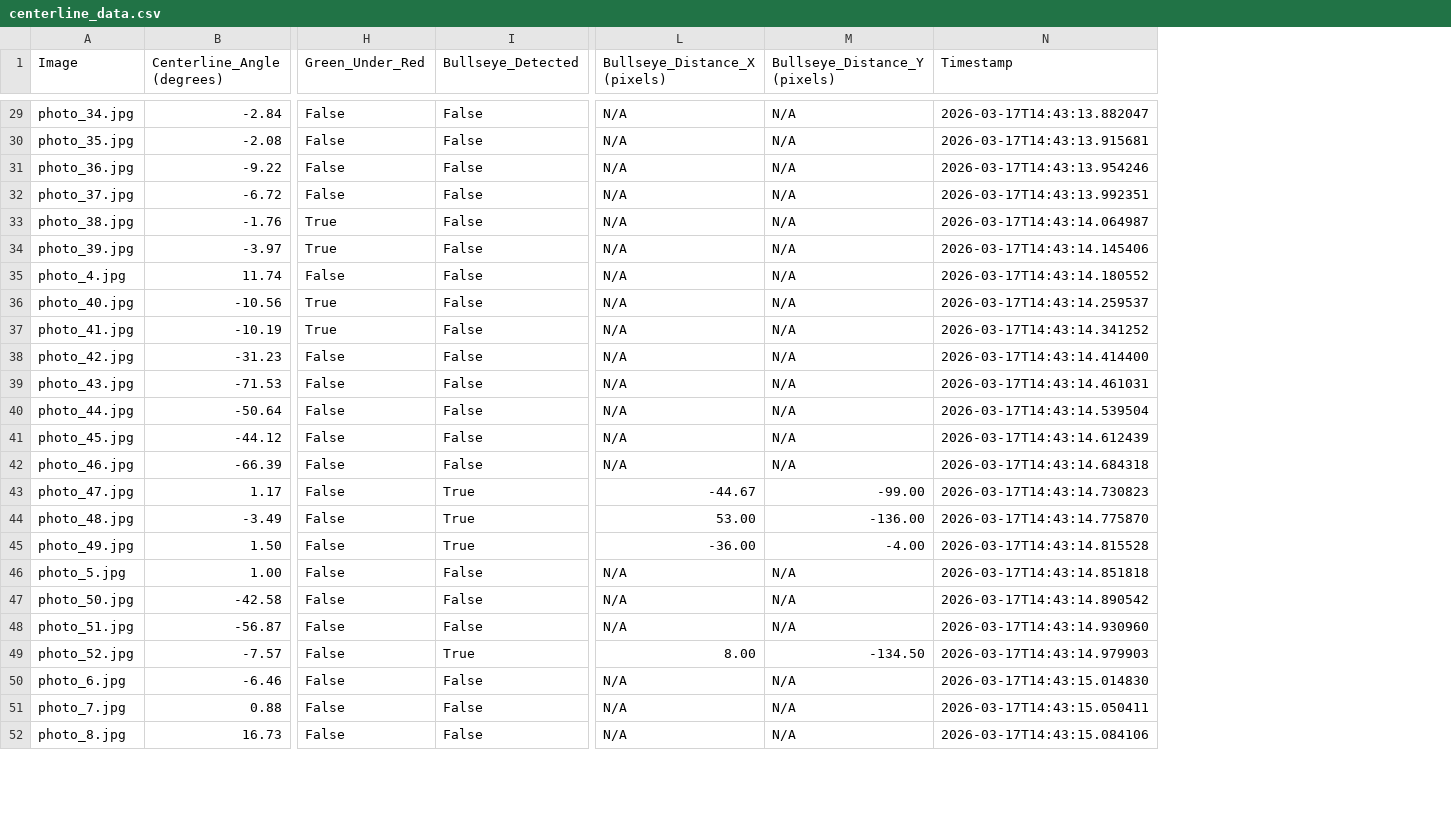
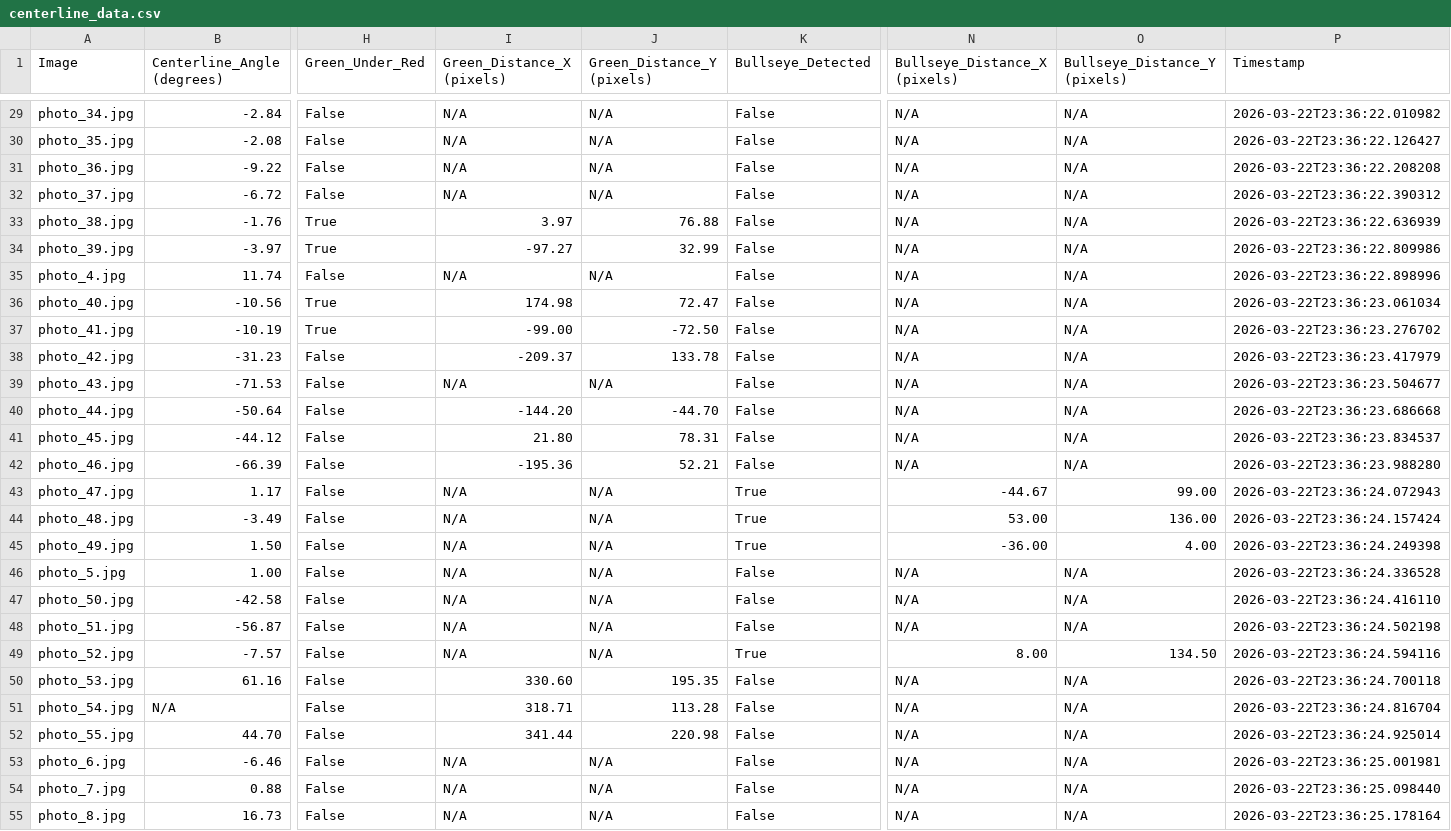
Before and after one commit to VarunChauhan2/Robot_Code, a CSV file: pi_vision/output/centerline_data.csv, drawn as a sheet; only a part is shown, gaps mark what is left out; addresses are those after the commit; rows hold the shown columns only; the diff covers the shown part only; the diff names each change by its address in the sheet, - before the commit and + after, or states it on an @@ line.

Commit message:
Added safe zone and bullseye to realtime stream program

```diff
--- a/pi_vision/output/centerline_data.csv
+++ b/pi_vision/output/centerline_data.csv
+column I (Green_Distance_X (pixels)), rows 29-49: N/A | N/A | N/A | N/A | 3.97 | -97.27 | N/A | 174.98 | -99.00 | -209.37 | N/A | -144.20 | 21.80 | -195.36 | N/A | N/A | N/A | N/A | N/A | N/A | N/A; rows 53-55: all N/A
+column J (Green_Distance_Y (pixels)), rows 29-49: N/A | N/A | N/A | N/A | 76.88 | 32.99 | N/A | 72.47 | -72.50 | 133.78 | N/A | -44.70 | 78.31 | 52.21 | N/A | N/A | N/A | N/A | N/A | N/A | N/A; rows 53-55: all N/A
-P29 (Timestamp): 2026-03-17T14:43:13.882047
+P29 (Timestamp): 2026-03-22T23:36:22.010982
-P30 (Timestamp): 2026-03-17T14:43:13.915681
+P30 (Timestamp): 2026-03-22T23:36:22.126427
-P31 (Timestamp): 2026-03-17T14:43:13.954246
+P31 (Timestamp): 2026-03-22T23:36:22.208208
-P32 (Timestamp): 2026-03-17T14:43:13.992351
+P32 (Timestamp): 2026-03-22T23:36:22.390312
-P33 (Timestamp): 2026-03-17T14:43:14.064987
+P33 (Timestamp): 2026-03-22T23:36:22.636939
-P34 (Timestamp): 2026-03-17T14:43:14.145406
+P34 (Timestamp): 2026-03-22T23:36:22.809986
-P35 (Timestamp): 2026-03-17T14:43:14.180552
+P35 (Timestamp): 2026-03-22T23:36:22.898996
-P36 (Timestamp): 2026-03-17T14:43:14.259537
+P36 (Timestamp): 2026-03-22T23:36:23.061034
-P37 (Timestamp): 2026-03-17T14:43:14.341252
+P37 (Timestamp): 2026-03-22T23:36:23.276702
-P38 (Timestamp): 2026-03-17T14:43:14.414400
+P38 (Timestamp): 2026-03-22T23:36:23.417979
-P39 (Timestamp): 2026-03-17T14:43:14.461031
+P39 (Timestamp): 2026-03-22T23:36:23.504677
-P40 (Timestamp): 2026-03-17T14:43:14.539504
+P40 (Timestamp): 2026-03-22T23:36:23.686668
-P41 (Timestamp): 2026-03-17T14:43:14.612439
+P41 (Timestamp): 2026-03-22T23:36:23.834537
-P42 (Timestamp): 2026-03-17T14:43:14.684318
+P42 (Timestamp): 2026-03-22T23:36:23.988280
-O43 (Bullseye_Distance_Y (pixels)): -99.00
+O43 (Bullseye_Distance_Y (pixels)): 99.00
-P43 (Timestamp): 2026-03-17T14:43:14.730823
+P43 (Timestamp): 2026-03-22T23:36:24.072943
-O44 (Bullseye_Distance_Y (pixels)): -136.00
+O44 (Bullseye_Distance_Y (pixels)): 136.00
-P44 (Timestamp): 2026-03-17T14:43:14.775870
+P44 (Timestamp): 2026-03-22T23:36:24.157424
-O45 (Bullseye_Distance_Y (pixels)): -4.00
+O45 (Bullseye_Distance_Y (pixels)): 4.00
-P45 (Timestamp): 2026-03-17T14:43:14.815528
+P45 (Timestamp): 2026-03-22T23:36:24.249398
-P46 (Timestamp): 2026-03-17T14:43:14.851818
+P46 (Timestamp): 2026-03-22T23:36:24.336528
-P47 (Timestamp): 2026-03-17T14:43:14.890542
+P47 (Timestamp): 2026-03-22T23:36:24.416110
-P48 (Timestamp): 2026-03-17T14:43:14.930960
+P48 (Timestamp): 2026-03-22T23:36:24.502198
-O49 (Bullseye_Distance_Y (pixels)): -134.50
+O49 (Bullseye_Distance_Y (pixels)): 134.50
-P49 (Timestamp): 2026-03-17T14:43:14.979903
+P49 (Timestamp): 2026-03-22T23:36:24.594116
+row 50: photo_53.jpg | 61.16 | False | 330.60 | 195.35 | False | N/A | N/A | 2026-03-22T23:36:24.700118
+row 51: photo_54.jpg | N/A | False | 318.71 | 113.28 | False | N/A | N/A | 2026-03-22T23:36:24.816704
+row 52: photo_55.jpg | 44.70 | False | 341.44 | 220.98 | False | N/A | N/A | 2026-03-22T23:36:24.925014
-P53 (Timestamp): 2026-03-17T14:43:15.014830
+P53 (Timestamp): 2026-03-22T23:36:25.001981
-P54 (Timestamp): 2026-03-17T14:43:15.050411
+P54 (Timestamp): 2026-03-22T23:36:25.098440
-P55 (Timestamp): 2026-03-17T14:43:15.084106
+P55 (Timestamp): 2026-03-22T23:36:25.178164
```
Also changed, not shown: 28 edited cells elsewhere in this file, 50 other files.
